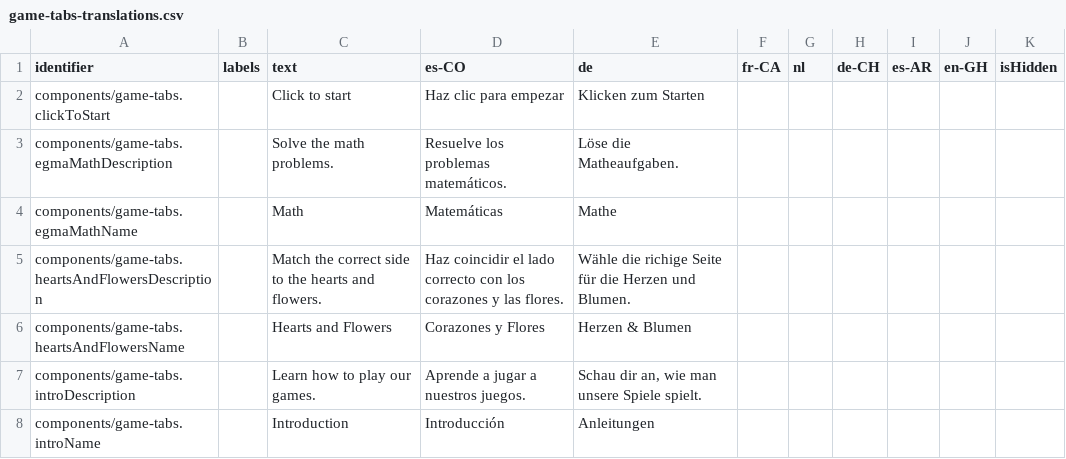
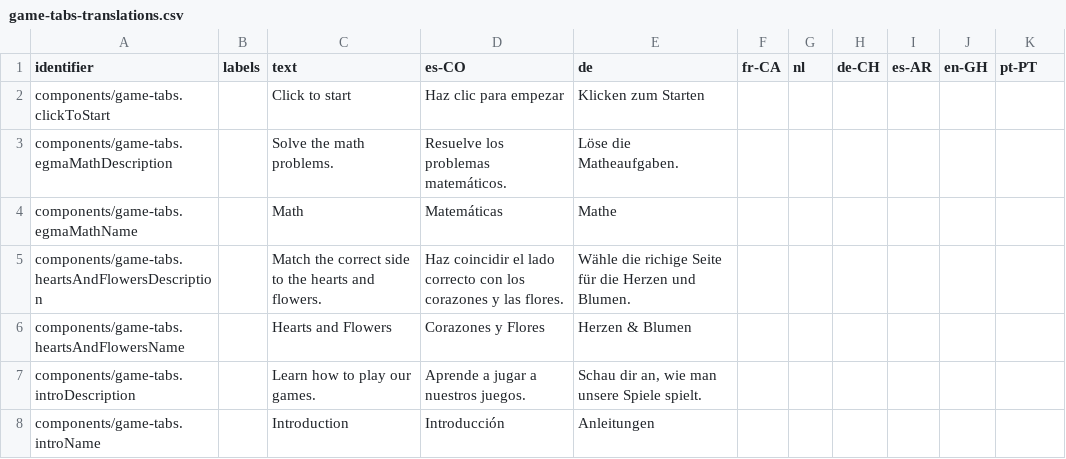
Before and after one commit to levante-framework/levante_translations, a CSV file: translations/dashboard/game-tabs-translations.csv, drawn as a sheet; only a part is shown.

Commit message:
New translations translations/dashboard/game-tabs-translations.csv (bundle: 26)

```diff
--- a/translations/dashboard/game-tabs-translations.csv
+++ b/translations/dashboard/game-tabs-translations.csv
@@ -1,2 +1,2 @@
-identifier,labels,text,es-CO,de,fr-CA,nl,de-CH,es-AR,en-GH,isHidden
+identifier,labels,text,es-CO,de,fr-CA,nl,de-CH,es-AR,en-GH,pt-PT
 components/game-tabs.clickToStart,,Click to start,Haz clic para empezar,Klicken zum Starten,,,,,,
```
